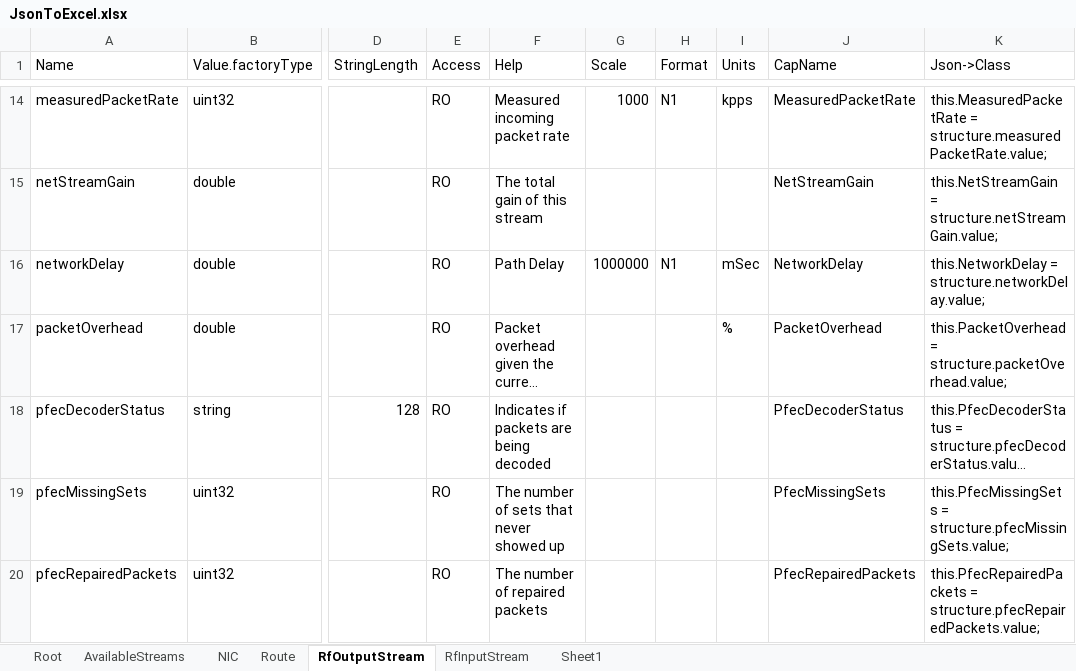
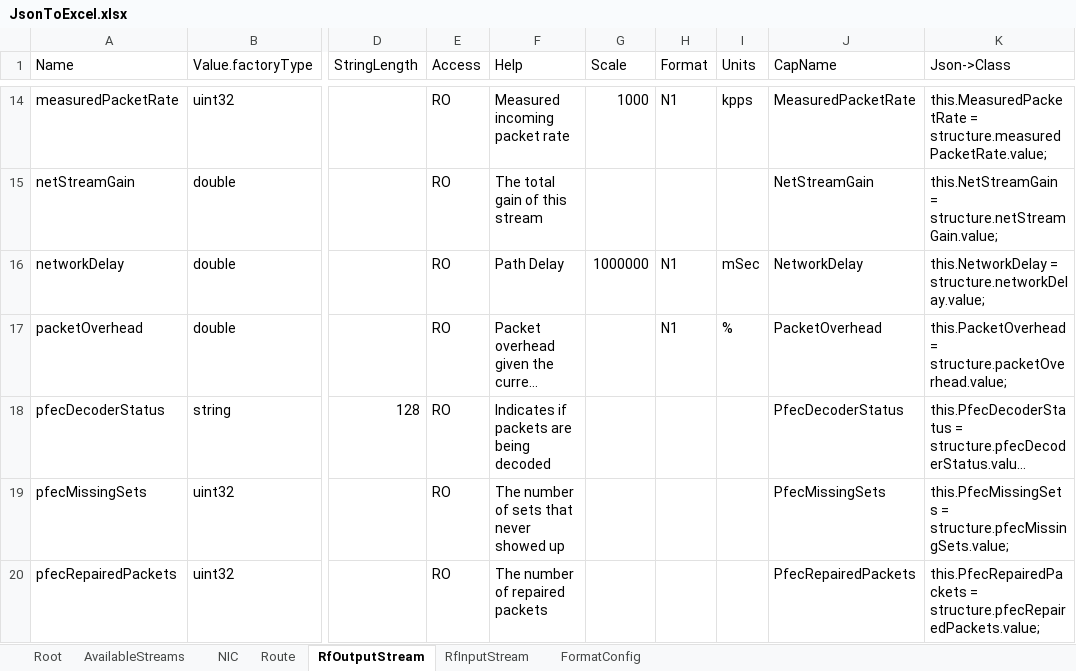
Before and after one commit to DJLiver/SnnbPerth, an Excel workbook: BuildDBScript/JsonToExcel.xlsx, sheet RfOutputStream, drawn as a sheet; only a part is shown, gaps mark what is left out; long unchanged cells end in …; values as stored, in another font and other column widths than the file's, no borders; table styles not drawn; the diff names each change by its address in the sheet, - before the commit and + after, or states it on an @@ line.

Commit message:
Fixed Spectrum tables Added format and Range config tables

```diff
--- a/BuildDBScript/JsonToExcel.xlsx (sheet RfOutputStream)
+++ b/BuildDBScript/JsonToExcel.xlsx (sheet RfOutputStream)
-sheet tab: Sheet1
+sheet tab: FormatConfig
-H17 (Format): (empty)
+H17 (Format): N1
```
Also changed, not shown: sheet FormatConfig, 14 other files.
